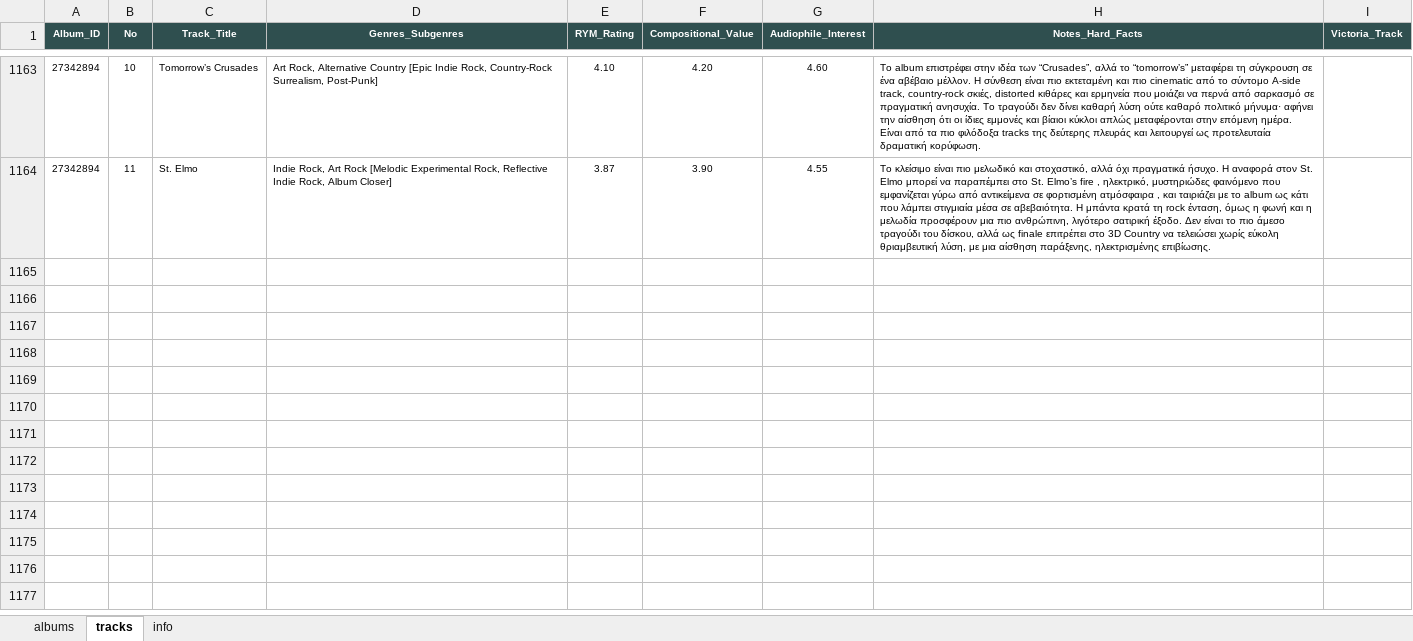
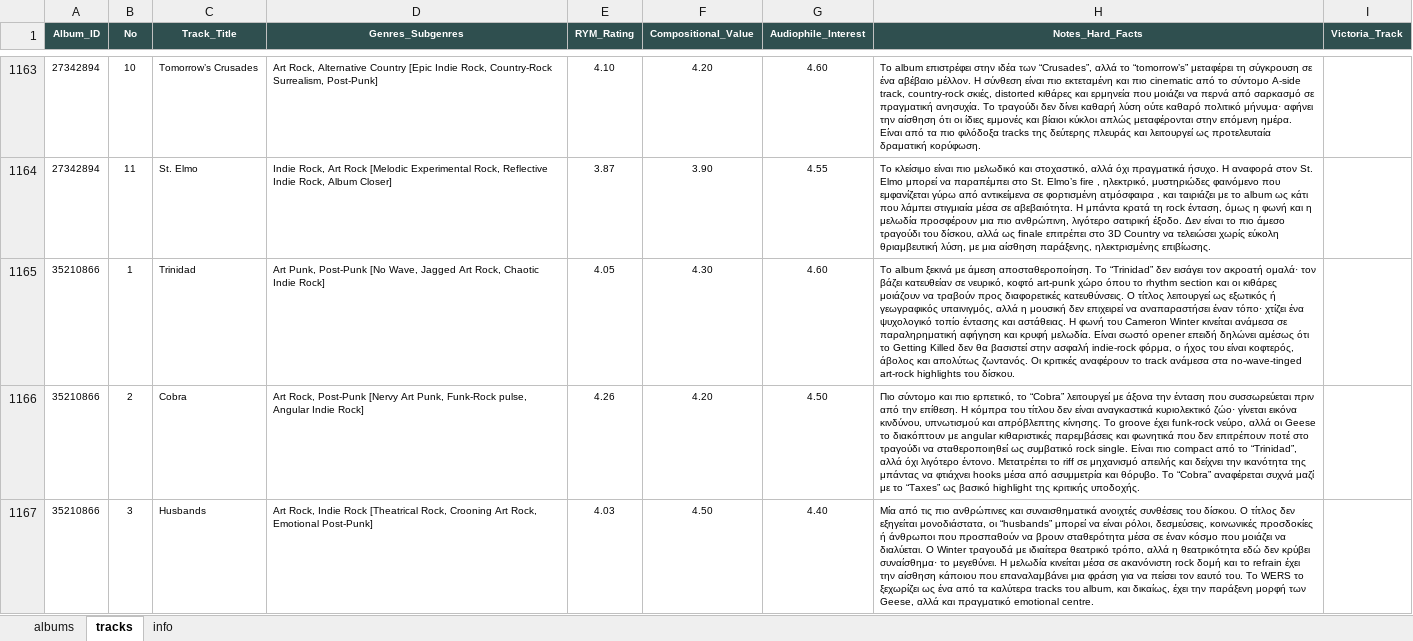
Before and after one commit to blueaegean/music-archive, an Excel workbook: albums_analysis_fixed.xlsx, sheet tracks, drawn as a sheet; only a part is shown, gaps mark what is left out; values as stored, in another font and other column widths than the file's, no borders; the diff covers the shown part only; the diff names each change by its address in the sheet, - before the commit and + after, or states it on an @@ line.

Commit message:
Add files via upload

```diff
--- a/albums_analysis_fixed.xlsx (sheet tracks)
+++ b/albums_analysis_fixed.xlsx (sheet tracks)
+row 1165: 35210866 | 1 | Trinidad | Art Punk, Post-Punk [No Wave, Jagged Art Rock, Chaotic Indie Rock] | 4.05 | 4.30 | 4.60 | Το album ξεκινά με άμεση αποσταθεροποίηση. Το “Trinidad” δεν εισάγει τον ακροατή ομαλά· τον βάζει κατευθείαν σε νευρικό, κοφτό art-punk χώρο όπου το rhythm section και οι κιθάρες μοιάζουν να τραβούν προς διαφορετικές κατευθύνσεις. Ο τίτλος λειτουργεί ως εξωτικός ή γεωγραφικός υπαινιγμός, αλλά η μουσική δεν επιχειρεί να αναπαραστήσει έναν τόπο· χτίζει ένα ψυχολογικό τοπίο έντασης και αστάθειας. Η φωνή του Cameron Winter κινείται ανάμεσα σε παραληρηματική αφήγηση και κρυφή μελωδία. Είναι σωστό opener επειδή δηλώνει αμέσως ότι το Getting Killed δεν θα βασιστεί στην ασφαλή indie-rock φόρμα, ο ήχος του είναι κοφτερός, άβολος και απολύτως ζωντανός. Οι κριτικές αναφέρουν το track ανάμεσα στα no-wave-tinged art-rock highlights του δίσκου.
+row 1166: 35210866 | 2 | Cobra | Art Rock, Post-Punk [Nervy Art Punk, Funk-Rock pulse, Angular Indie Rock] | 4.26 | 4.20 | 4.50 | Πιο σύντομο και πιο ερπετικό, το “Cobra” λειτουργεί με άξονα την ένταση που συσσωρεύεται πριν από την επίθεση. Η κόμπρα του τίτλου δεν είναι αναγκαστικά κυριολεκτικό ζώο· γίνεται εικόνα κινδύνου, υπνωτισμού και απρόβλεπτης κίνησης. Το groove έχει funk-rock νεύρο, αλλά οι Geese το διακόπτουν με angular κιθαριστικές παρεμβάσεις και φωνητικά που δεν επιτρέπουν ποτέ στο τραγούδι να σταθεροποιηθεί ως συμβατικό rock single. Είναι πιο compact από το “Trinidad”, αλλά όχι λιγότερο έντονο. Μετατρέπει το riff σε μηχανισμό απειλής και δείχνει την ικανότητα της μπάντας να φτιάχνει hooks μέσα από ασυμμετρία και θόρυβο. Το “Cobra” αναφέρεται συχνά μαζί με το “Taxes” ως βασικό highlight της κριτικής υποδοχής.
+row 1167: 35210866 | 3 | Husbands | Art Rock, Indie Rock [Theatrical Rock, Crooning Art Rock, Emotional Post-Punk] | 4.03 | 4.50 | 4.40 | Μία από τις πιο ανθρώπινες και συναισθηματικά ανοιχτές συνθέσεις του δίσκου. Ο τίτλος δεν εξηγείται μονοδιάστατα, οι “husbands” μπορεί να είναι ρόλοι, δεσμεύσεις, κοινωνικές προσδοκίες ή άνθρωποι που προσπαθούν να βρουν σταθερότητα μέσα σε έναν κόσμο που μοιάζει να διαλύεται. Ο Winter τραγουδά με ιδιαίτερα θεατρικό τρόπο, αλλά η θεατρικότητα εδώ δεν κρύβει συναίσθημα· το μεγεθύνει. Η μελωδία κινείται μέσα σε ακανόνιστη rock δομή και το refrain έχει την αίσθηση κάποιου που επαναλαμβάνει μια φράση για να πείσει τον εαυτό του. Το WERS το ξεχωρίζει ως ένα από τα καλύτερα tracks του album, και δικαίως, έχει την παράξενη μορφή των Geese, αλλά και πραγματικό emotional centre.
```
Also changed, not shown: 8 added rows elsewhere in this sheet, sheet albums.
